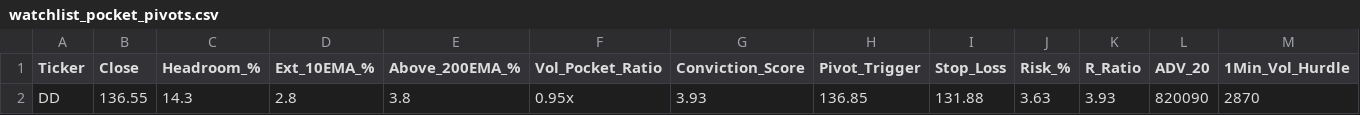
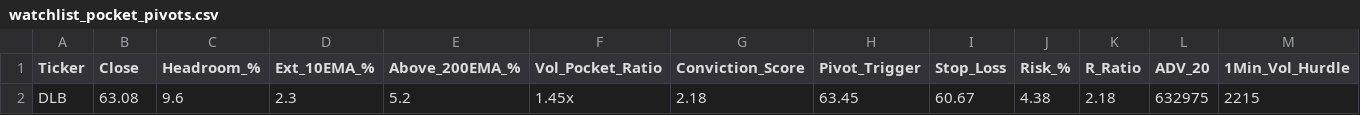
Before and after one commit to Safetyman66/market-screener, a CSV file: watchlist_pocket_pivots.csv, drawn as a sheet; only a part is shown; removed rows and columns are numbered as before the commit, all else as after; rows hold the shown columns only; the diff names each change by its address in the sheet, - before the commit and + after, or states it on an @@ line.

```diff
--- a/watchlist_pocket_pivots.csv
+++ b/watchlist_pocket_pivots.csv
-row 2: DD | 136.55 | 14.3 | 2.8 | 3.8 | 0.95x | 3.93 | 136.85 | 131.88 | 3.63 | 3.93 | 820090 | 2870
+row 2: DLB | 63.08 | 9.6 | 2.3 | 5.2 | 1.45x | 2.18 | 63.45 | 60.67 | 4.38 | 2.18 | 632975 | 2215
```
Also changed, not shown: watchlist_base_resets.csv, watchlist_liquidity_sweeps.csv, 7 other files.
